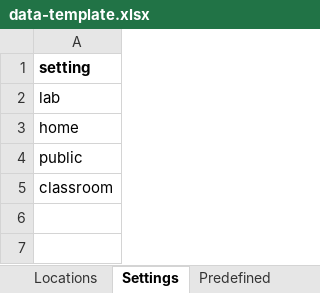
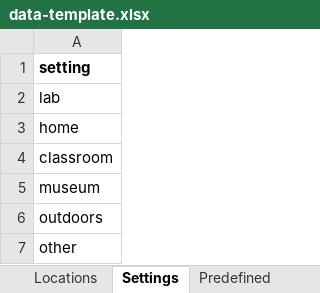
Before and after one commit to databrary/policies, an Excel workbook: visit planning/data-template.xlsx, sheet Settings, drawn as a sheet; values as stored, in another font and other column widths than the file's, no borders; removed rows and columns are numbered as before the commit, all else as after; the diff names each change by its address in the sheet, - before the commit and + after, or states it on an @@ line.

```diff
--- a/visit planning/data-template.xlsx (sheet Settings)
+++ b/visit planning/data-template.xlsx (sheet Settings)
-row 4: public
+row 5: museum
+row 6: outdoors
+row 7: other
```
Also changed, not shown: sheet Sessions, sheet Exclusions, sheet dataset, sheet Participants, 1 other file.
